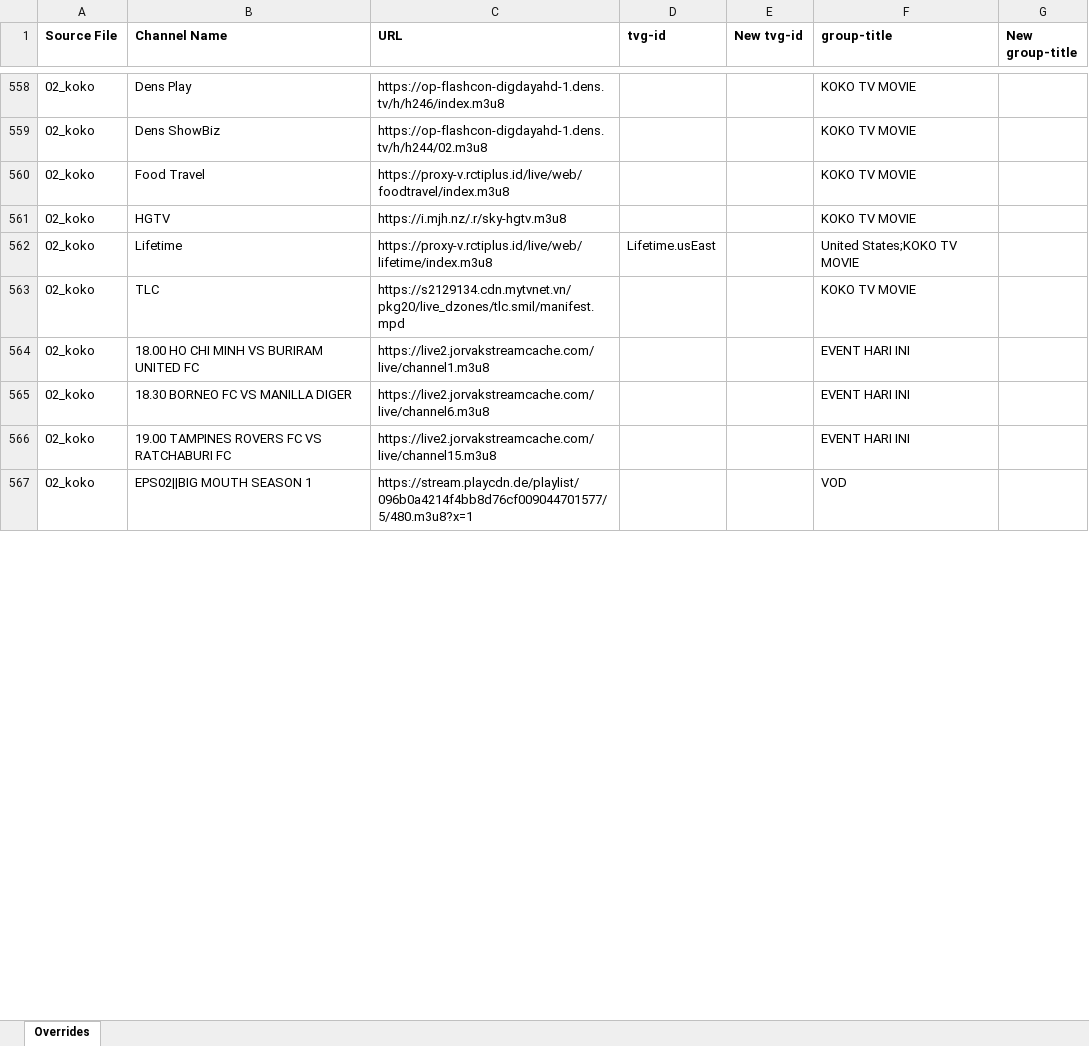
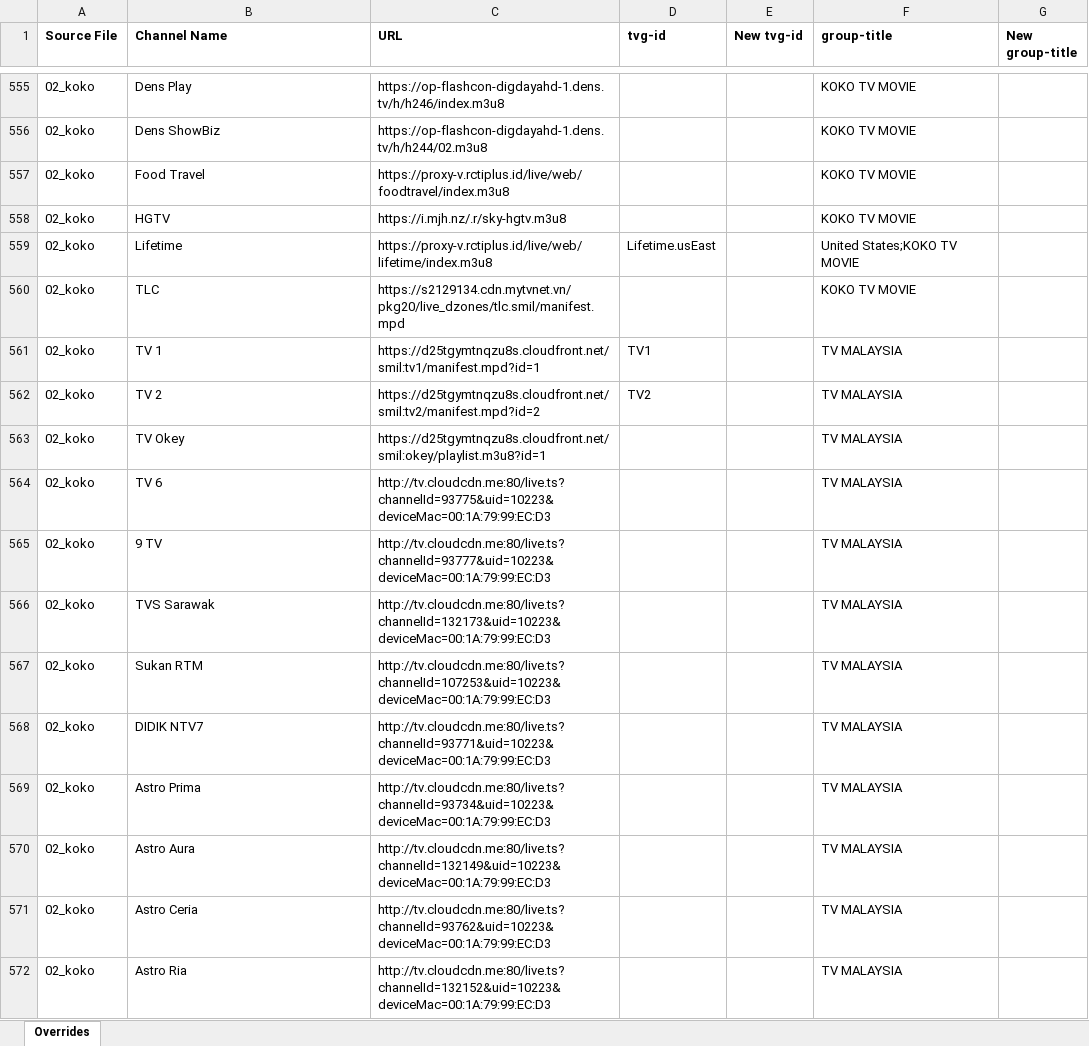
Before and after one commit to karya-media/tv, an Excel workbook: data/overrides.xlsx, sheet Overrides, drawn as a sheet; only a part is shown, gaps mark what is left out; the shorter side is filled out with more unchanged rows; values as stored, in another font and other column widths than the file's, no borders; removed rows and columns are numbered as before the commit, all else as after; the diff covers the shown part only; the diff names each change by its address in the sheet, - before the commit and + after, or states it on an @@ line.

```diff
--- a/data/overrides.xlsx (sheet Overrides)
+++ b/data/overrides.xlsx (sheet Overrides)
-row 564: 02_koko | 18.00 HO CHI MINH VS BURIRAM UNITED FC | https://live2.jorvakstreamcache.com/live/channel1.m3u8 |  |  | EVENT HARI INI
-row 565: 02_koko | 18.30 BORNEO FC VS MANILLA DIGER | https://live2.jorvakstreamcache.com/live/channel6.m3u8 |  |  | EVENT HARI INI
-row 566: 02_koko | 19.00 TAMPINES ROVERS FC VS RATCHABURI FC | https://live2.jorvakstreamcache.com/live/channel15.m3u8 |  |  | EVENT HARI INI
+row 561: 02_koko | TV 1 | https://d25tgymtnqzu8s.cloudfront.net/smil:tv1/manifest.mpd?id=1 | TV1 |  | TV MALAYSIA
+row 562: 02_koko | TV 2 | https://d25tgymtnqzu8s.cloudfront.net/smil:tv2/manifest.mpd?id=2 | TV2 |  | TV MALAYSIA
+row 563: 02_koko | TV Okey | https://d25tgymtnqzu8s.cloudfront.net/smil:okey/playlist.m3u8?id=1 |  |  | TV MALAYSIA
+row 564: 02_koko | TV 6 | http://tv.cloudcdn.me:80/live.ts?channelId=93775&uid=10223&deviceMac=00:1A:79:99:EC:D3 |  |  | TV MALAYSIA
+row 565: 02_koko | 9 TV | http://tv.cloudcdn.me:80/live.ts?channelId=93777&uid=10223&deviceMac=00:1A:79:99:EC:D3 |  |  | TV MALAYSIA
+row 566: 02_koko | TVS Sarawak | http://tv.cloudcdn.me:80/live.ts?channelId=132173&uid=10223&deviceMac=00:1A:79:99:EC:D3 |  |  | TV MALAYSIA
+row 567: 02_koko | Sukan RTM | http://tv.cloudcdn.me:80/live.ts?channelId=107253&uid=10223&deviceMac=00:1A:79:99:EC:D3 |  |  | TV MALAYSIA
+row 568: 02_koko | DIDIK NTV7 | http://tv.cloudcdn.me:80/live.ts?channelId=93771&uid=10223&deviceMac=00:1A:79:99:EC:D3 |  |  | TV MALAYSIA
+row 569: 02_koko | Astro Prima | http://tv.cloudcdn.me:80/live.ts?channelId=93734&uid=10223&deviceMac=00:1A:79:99:EC:D3 |  |  | TV MALAYSIA
+row 570: 02_koko | Astro Aura | http://tv.cloudcdn.me:80/live.ts?channelId=132149&uid=10223&deviceMac=00:1A:79:99:EC:D3 |  |  | TV MALAYSIA
+row 571: 02_koko | Astro Ceria | http://tv.cloudcdn.me:80/live.ts?channelId=93762&uid=10223&deviceMac=00:1A:79:99:EC:D3 |  |  | TV MALAYSIA
+row 572: 02_koko | Astro Ria | http://tv.cloudcdn.me:80/live.ts?channelId=132152&uid=10223&deviceMac=00:1A:79:99:EC:D3 |  |  | TV MALAYSIA
```
Also changed, not shown: 204 added rows, 9 removed rows and 13 edited cells elsewhere in this sheet, 7 other files.
